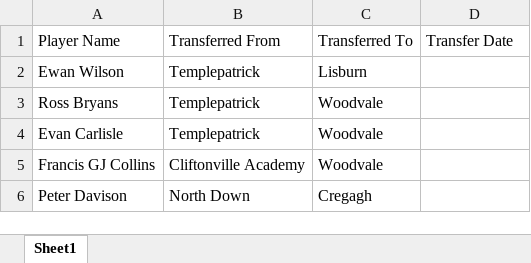
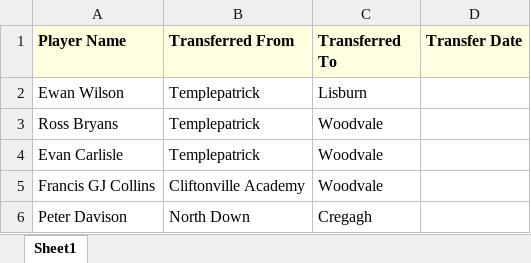
Before and after one commit to wyliemckinty/NCU-Cricket-Stats, an Excel workbook: Player Transfers 2026 (WM version).xlsx, sheet Sheet1, drawn as a sheet; only a part is shown; values as stored, in another font and other column widths than the file's, no borders; the diff names each change by its address in the sheet, - before the commit and + after, or states it on an @@ line.

```diff
--- a/Player Transfers 2026 (WM version).xlsx (sheet Sheet1)
+++ b/Player Transfers 2026 (WM version).xlsx (sheet Sheet1)
@@ A1:D1 fill: none → #FFFFE0, bold: off → on @@
```
Also changed, not shown: 2 other files.
